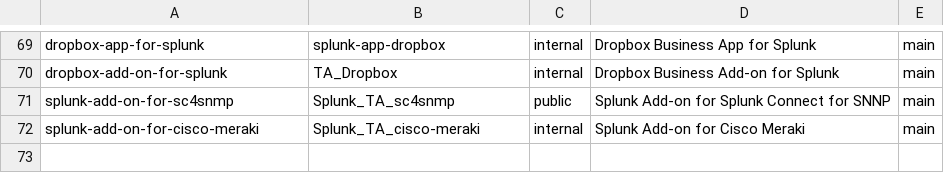
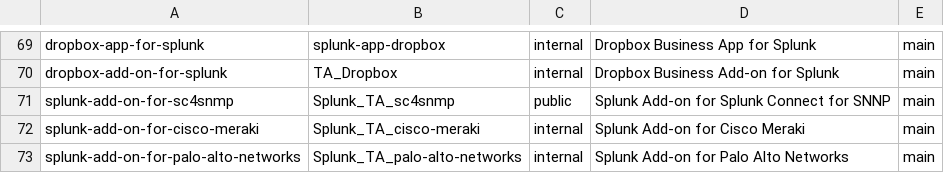
Before and after one commit to wmazur-splunk/addonfactory-repository-template, a CSV file: repositories_master.csv, drawn as a sheet; only a part is shown, gaps mark what is left out.

Commit message:
ADDON-34966: updated repositories_master.csv file for Palo Alto Networks Addon (#37)

```diff
--- a/repositories_master.csv
+++ b/repositories_master.csv
@@ -72 +72,2 @@ splunk-add-on-for-sc4snmp,Splunk_TA_sc4snmp,public,"Splunk Add-on for Splunk Con
 splunk-add-on-for-cisco-meraki,Splunk_TA_cisco-meraki,internal,"Splunk Add-on for Cisco Meraki",main
+splunk-add-on-for-palo-alto-networks,Splunk_TA_palo-alto-networks,internal,"Splunk Add-on for Palo Alto Networks",main
```
